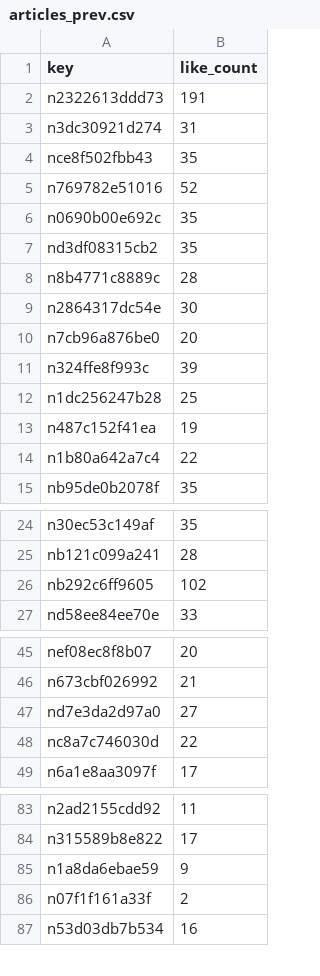
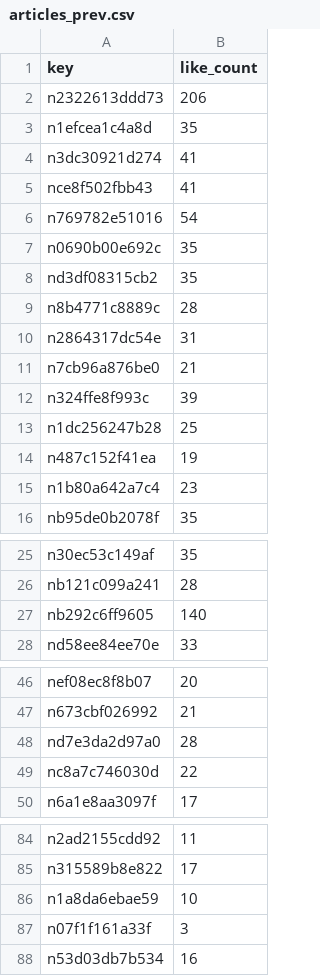
Before and after one commit to hasyamo/note-fan-board, a CSV file: data/hasyamo/articles_prev.csv, drawn as a sheet; only a part is shown, gaps mark what is left out; the diff covers the shown part only.

```diff
--- a/data/hasyamo/articles_prev.csv
+++ b/data/hasyamo/articles_prev.csv
@@ -1,6 +1,7 @@
 key,like_count
-n2322613ddd73,191
-n3dc30921d274,31
-nce8f502fbb43,35
-n769782e51016,52
+n2322613ddd73,206
+n1efcea1c4a8d,35
+n3dc30921d274,41
+nce8f502fbb43,41
+n769782e51016,54
 n0690b00e692c,35
@@ -8,4 +9,4 @@ nd3df08315cb2,35
 n8b4771c8889c,28
-n2864317dc54e,30
-n7cb96a876be0,20
+n2864317dc54e,31
+n7cb96a876be0,21
 n324ffe8f993c,39
@@ -13,3 +14,3 @@ n1dc256247b28,25
 n487c152f41ea,19
-n1b80a642a7c4,22
+n1b80a642a7c4,23
 nb95de0b2078f,35
@@ -25,3 +26,3 @@ n30ec53c149af,35
 nb121c099a241,28
-nb292c6ff9605,102
+nb292c6ff9605,140
 nd58ee84ee70e,33
@@ -46,3 +47,3 @@ nef08ec8f8b07,20
 n673cbf026992,21
-nd7e3da2d97a0,27
+nd7e3da2d97a0,28
 nc8a7c746030d,22
@@ -84,4 +85,4 @@ n2ad2155cdd92,11
 n315589b8e822,17
-n1a8da6ebae59,9
-n07f1f161a33f,2
+n1a8da6ebae59,10
+n07f1f161a33f,3
 n53d03db7b534,16
```
Also changed, not shown: 3 edited cells elsewhere in this file, data/crisp_chimp0823/articles.csv, data/crisp_chimp0823/articles_prev.csv, 5 other files.
